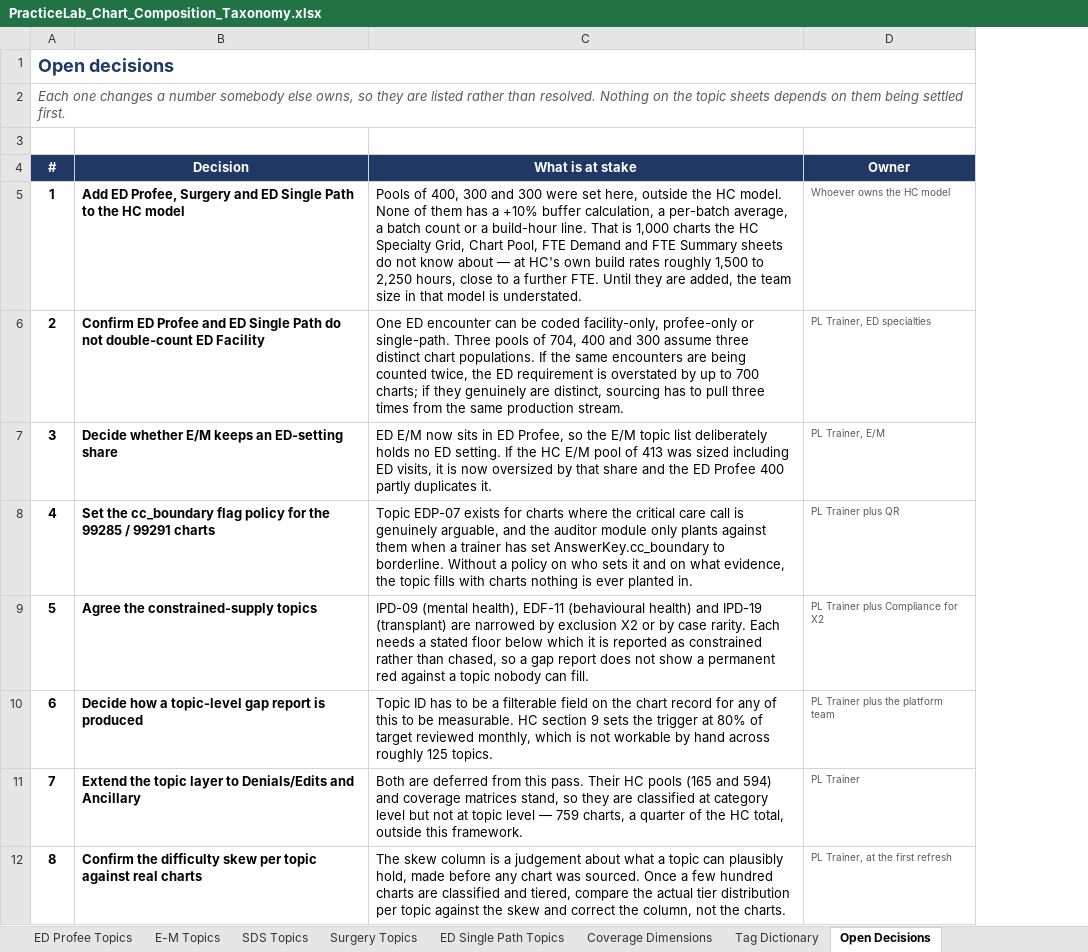
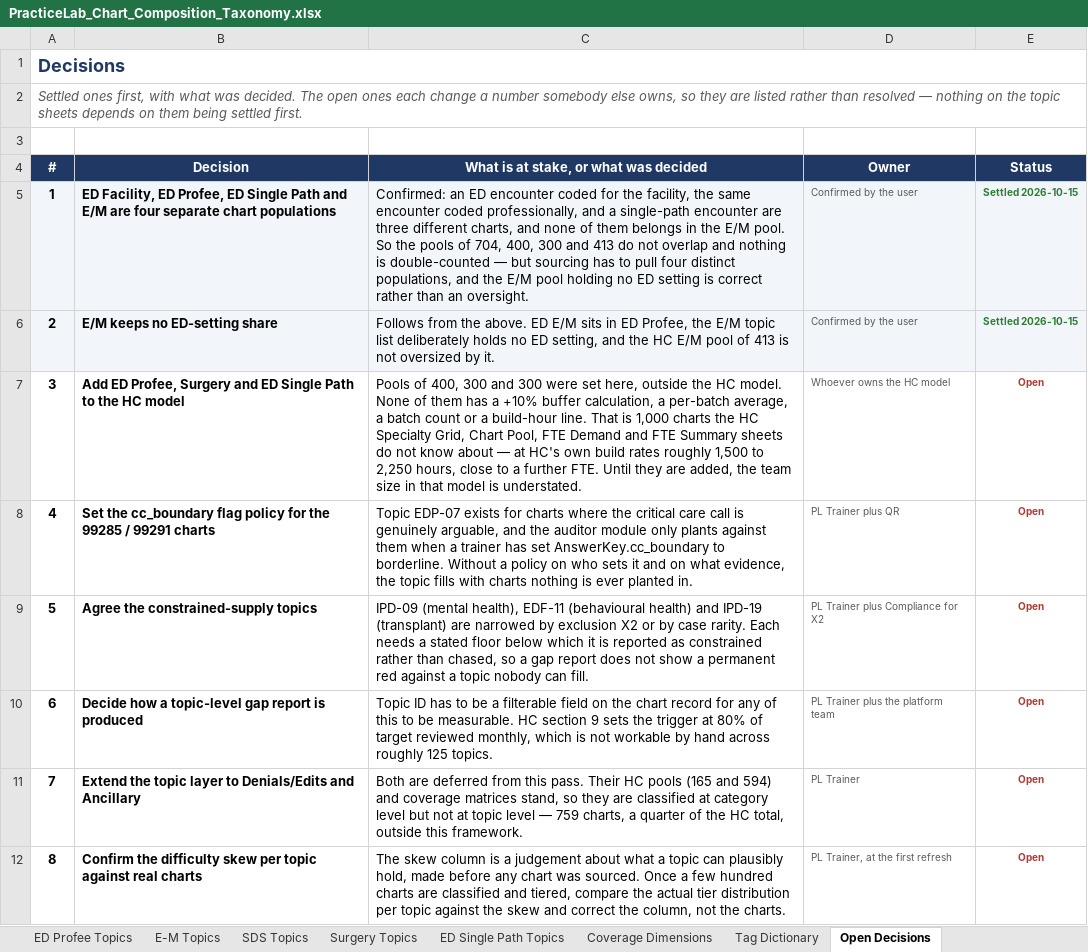
Before and after one commit to codingbuddy17-jpg/PracticeLab, an Excel workbook: docs/PracticeLab_Chart_Composition_Taxonomy.xlsx, sheet Open Decisions, drawn as a sheet; values as stored, in another font and other column widths than the file's, no borders; the diff names each change by its address in the sheet, - before the commit and + after, or states it on an @@ line.

```diff
--- a/docs/PracticeLab_Chart_Composition_Taxonomy.xlsx (sheet Open Decisions)
+++ b/docs/PracticeLab_Chart_Composition_Taxonomy.xlsx (sheet Open Decisions)
+column E (Status), rows 5-12: Settled 2026-10-15 | Settled 2026-10-15 | Open | Open | Open | Open | Open | Open
-A1 (#): Open decisions
+A1 (#): Decisions
-A2 (#): Each one changes a number somebody else owns, so they are listed rather than resolved. Nothing on the…
+A2 (#): Settled ones first, with what was decided. The open ones each change a number somebody else owns, so they are listed rather than resolved — nothing on the…
-C4: What is at stake
+C4: What is at stake, or what was decided
-A5:D6 fill: none
+A5:D6 fill: #F2F6FB
-B5 (Decision): Add ED Profee, Surgery and ED Single Path to the HC model
+B5 (Decision): ED Facility, ED Profee, ED Single Path and E/M are four separate chart populations
-C5: Pools of 400, 300 and 300 were set here, outside the HC model. None of them has a +10% buffer calculation, a per-batch average, a batch count or a build-hour line. That is 1,000 charts the HC Specialty Grid, Chart Pool, FTE Demand and FTE Summary sheets do not know about — at HC's own build rates roughly 1,500 to 2,250 hours, close to a further FTE. Until they are added, the team size in that model is understated.
+C5: Confirmed: an ED encounter coded for the facility, the same encounter coded professionally, and a single-path encounter are three different charts, and none of them belongs in the E/M pool. So the pools of 704, 400, 300 and 413 do not overlap and nothing is double-counted — but sourcing has to pull four distinct populations, and the E/M pool holding no ED setting is correct rather than an oversight.
-D5 (Owner): Whoever owns the HC model
+D5 (Owner): Confirmed by the user
-B6 (Decision): Confirm ED Profee and ED Single Path do not double-count ED Facility
+B6 (Decision): E/M keeps no ED-setting share
-C6: One ED encounter can be coded facility-only, profee-only or single-path. Three pools of 704, 400 and 300 assume three distinct chart populations. If the same encounters are being counted twice, the ED requirement is overstated by up to 700 charts; if they genuinely are distinct, sourcing has to pull three times from the same production stream.
+C6: Follows from the above. ED E/M sits in ED Profee, the E/M topic list deliberately holds no ED setting, and the HC E/M pool of 413 is not oversized by it.
-D6 (Owner): PL Trainer, ED specialties
+D6 (Owner): Confirmed by the user
-B7 (Decision): Decide whether E/M keeps an ED-setting share
+B7 (Decision): Add ED Profee, Surgery and ED Single Path to the HC model
-C7: ED E/M now sits in ED Profee, so the E/M topic list deliberately holds no ED setting. If the HC E/M pool of 413 was sized including ED visits, it is now oversized by that share and the ED Profee 400 partly duplicates it.
+C7: Pools of 400, 300 and 300 were set here, outside the HC model. None of them has a +10% buffer calculation, a per-batch average, a batch count or a build-hour line. That is 1,000 charts the HC Specialty Grid, Chart Pool, FTE Demand and FTE Summary sheets do not know about — at HC's own build rates roughly 1,500 to 2,250 hours, close to a further FTE. Until they are added, the team size in that model is understated.
-D7 (Owner): PL Trainer, E/M
+D7 (Owner): Whoever owns the HC model
```
Also changed, not shown: sheet Read Me, sheet Coverage Dimensions, 2 other files.
